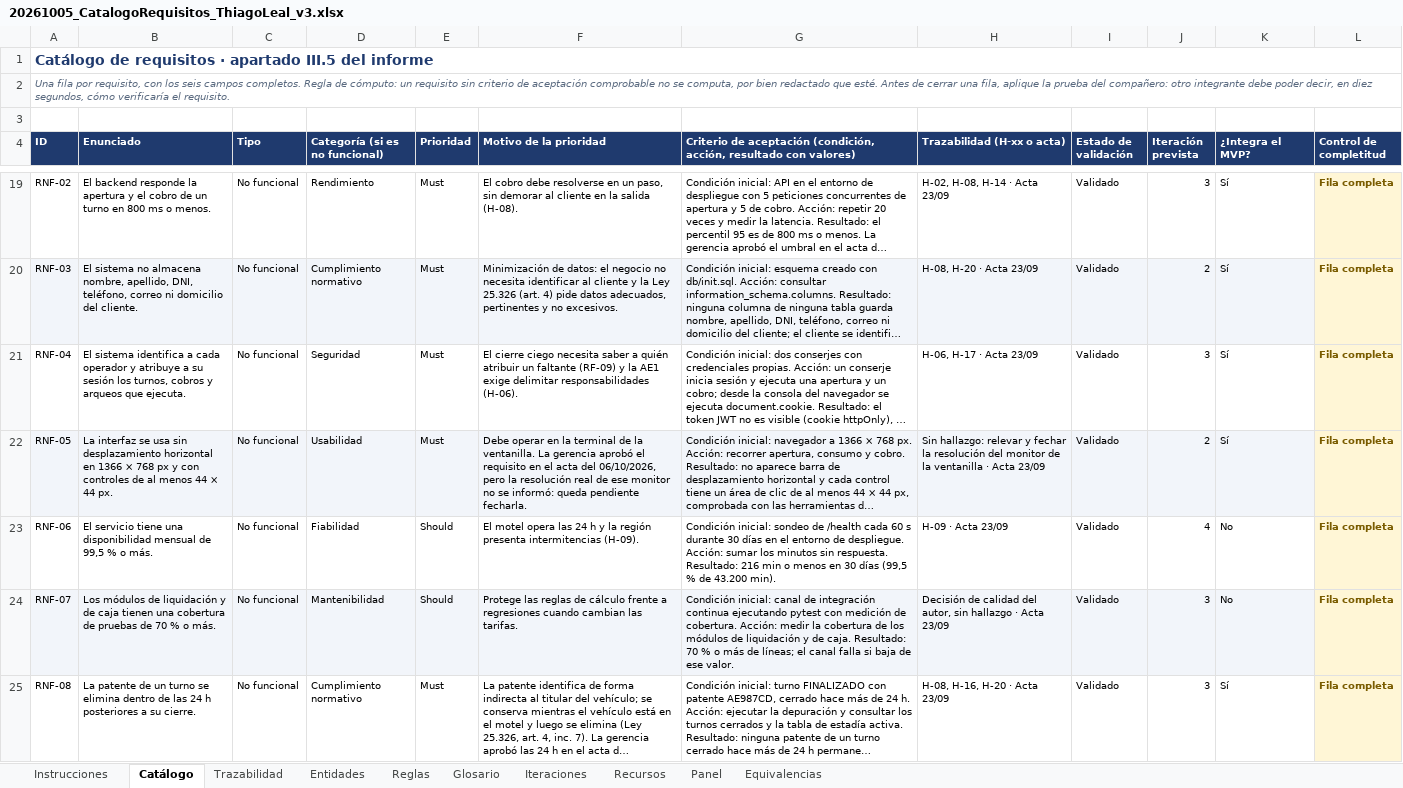
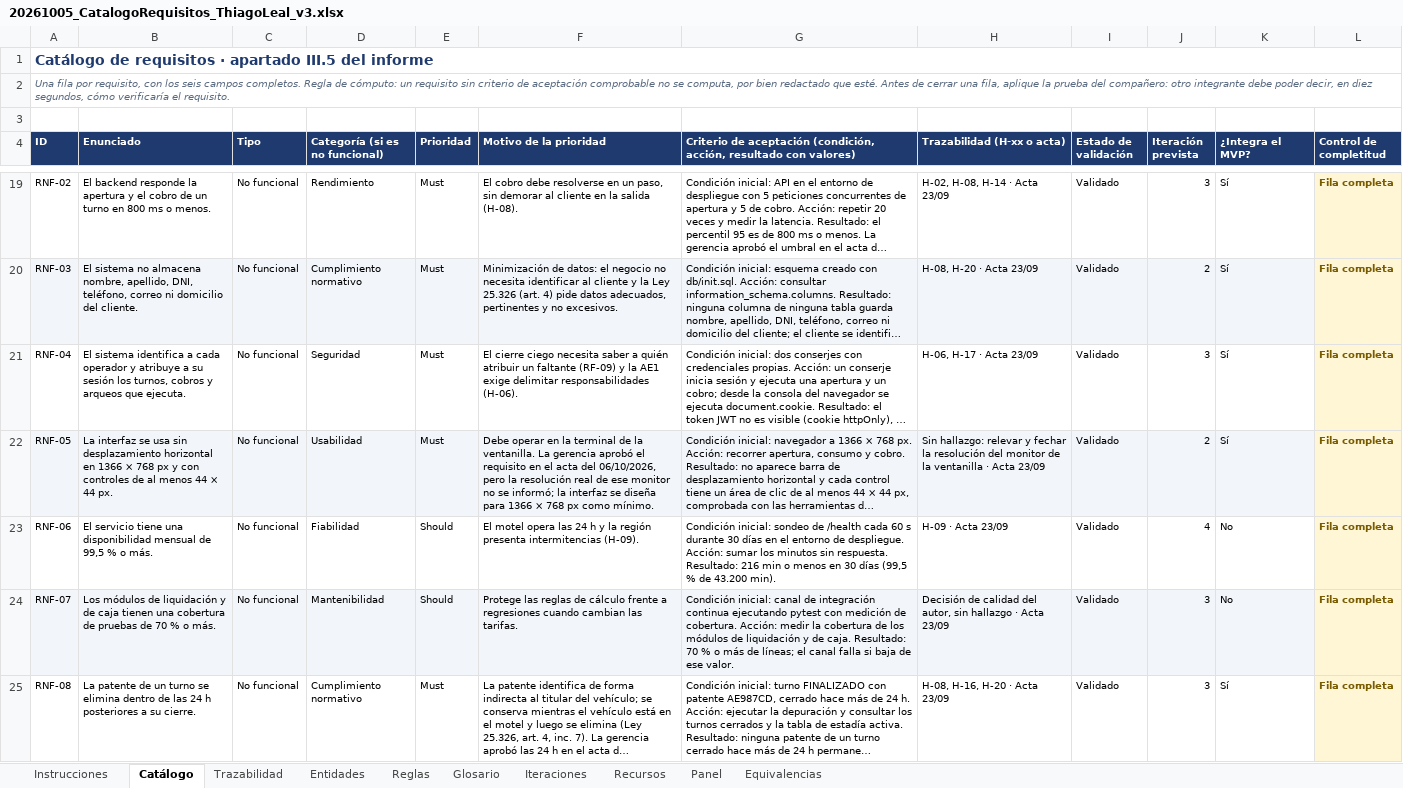
Before and after one commit to ThiagoML22/motelOS-pfg, an Excel workbook: docs/AE2/20261005_CatalogoRequisitos_ThiagoLeal_v3.xlsx, sheet Catálogo, drawn as a sheet; only a part is shown, gaps mark what is left out; long unchanged cells end in …; values as stored, in another font and other column widths than the file's, no borders; the diff covers the shown part only; the diff names each change by its address in the sheet, - before the commit and + after, or states it on an @@ line.

```diff
--- a/docs/AE2/20261005_CatalogoRequisitos_ThiagoLeal_v3.xlsx (sheet Catálogo)
+++ b/docs/AE2/20261005_CatalogoRequisitos_ThiagoLeal_v3.xlsx (sheet Catálogo)
-F22 (Motivo de la prioridad): …no se informó: queda pendiente fecharla.
+F22 (Motivo de la prioridad): …no se informó; la interfaz se diseña para 1366 × 768 px como mínimo.
```
Also changed, not shown: 1 edited cell elsewhere in this sheet, sheet Recursos, sheet Equivalencias, docs/AE2/20261004_Registro_corridas_Actions_motelOS.xlsx, 8 other files.
